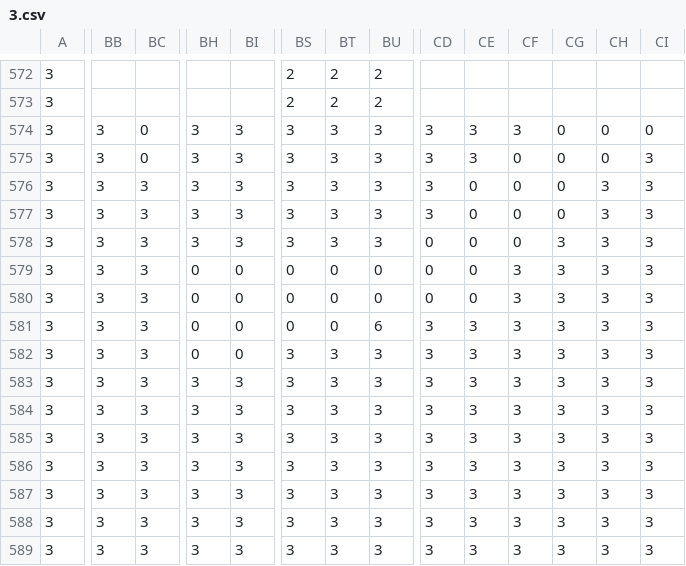
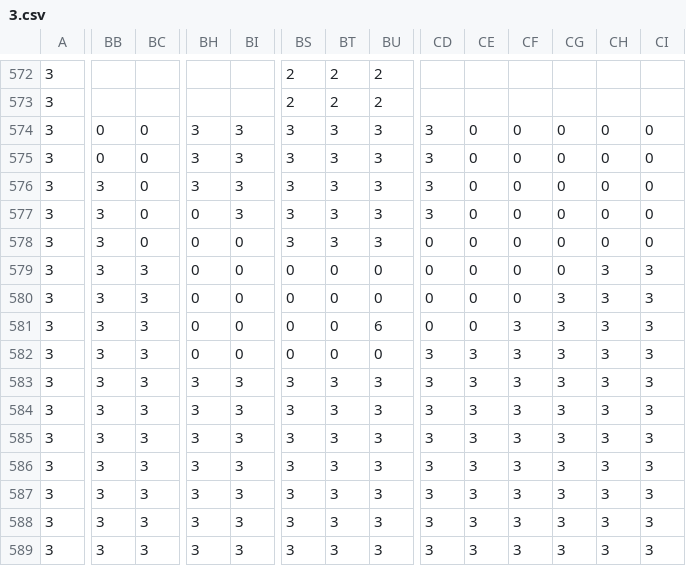
Before and after one commit to CormacStone/Anyone-Can-Cook, a CSV file: src/Game/data/3.csv, drawn as a sheet; only a part is shown, gaps mark what is left out; the diff covers the shown part only; the diff names each change by its address in the sheet, - before the commit and + after, or states it on an @@ line.

Commit message:
Add files via upload

```diff
--- a/src/Game/data/3.csv
+++ b/src/Game/data/3.csv
-BB574:BB575: 3
+BB574:BB575: 0
-CE574:CE575: 3
+CE574:CE575: 0
-CF574: 3
+CF574: 0
-CI575:CI578: 3
+CI575:CI578: 0
-BC576:BC578: 3
+BC576:BC578: 0
-CH576:CH578: 3
+CH576:CH578: 0
-BH577:BH578: 3
+BH577:BH578: 0
-BI578: 3
+BI578: 0
-CG578:CG579: 3
+CG578:CG579: 0
-CF579:CF580: 3
+CF579:CF580: 0
-CD581: 3
+CD581: 0
-CE581: 3
+CE581: 0
-BS582: 3
+BS582: 0
-BT582: 3
+BT582: 0
-BU582: 3
+BU582: 0
```
Also changed, not shown: 4 edited cells elsewhere in this file.
